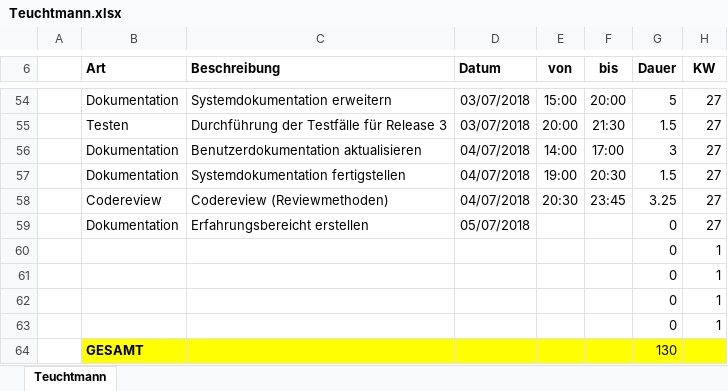
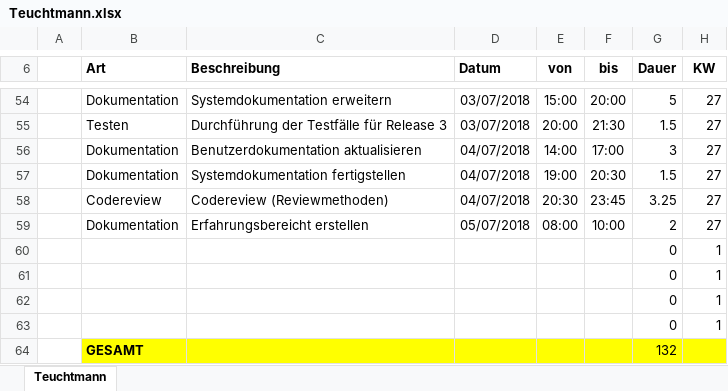
Before and after one commit to ateuchtmann/259035_SoftEngPR, an Excel workbook: Dokumente/Zeiterfassung/Teuchtmann.xlsx, sheet Teuchtmann, drawn as a sheet; only a part is shown, gaps mark what is left out; values as stored, in another font and other column widths than the file's, no borders; table styles not drawn; the diff names each change by its address in the sheet, - before the commit and + after, or states it on an @@ line.

```diff
--- a/Dokumente/Zeiterfassung/Teuchtmann.xlsx (sheet Teuchtmann)
+++ b/Dokumente/Zeiterfassung/Teuchtmann.xlsx (sheet Teuchtmann)
-E59 (von): (empty)
+E59 (von): 08:00
-F59 (bis): (empty)
+F59 (bis): 10:00
-G59 (Dauer): 0
+G59 (Dauer): 2
-G64 (Dauer): 130
+G64 (Dauer): 132
```
Also changed, not shown: 8 other files.
